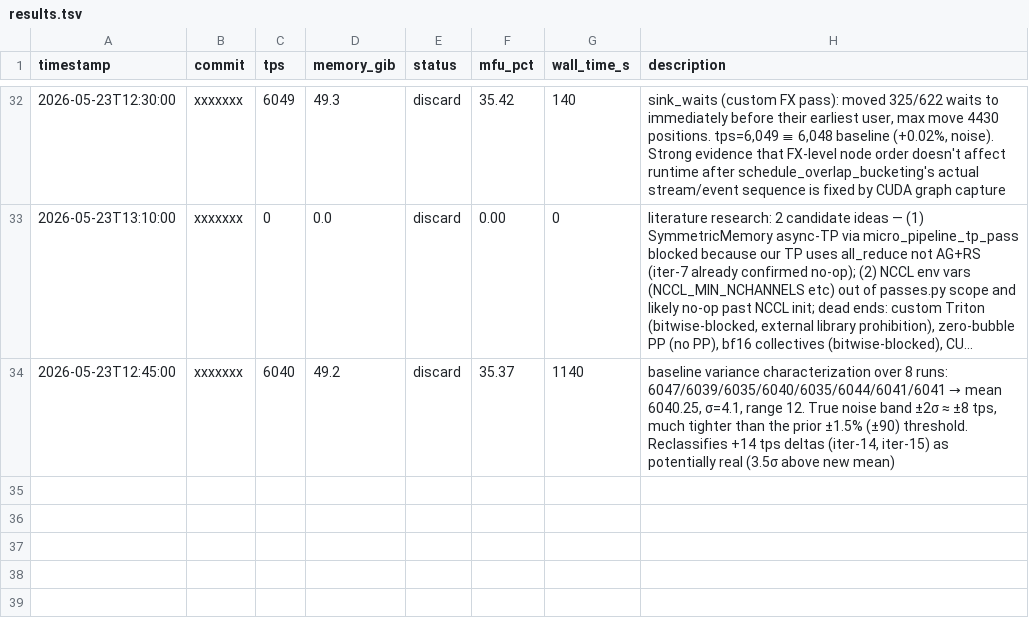
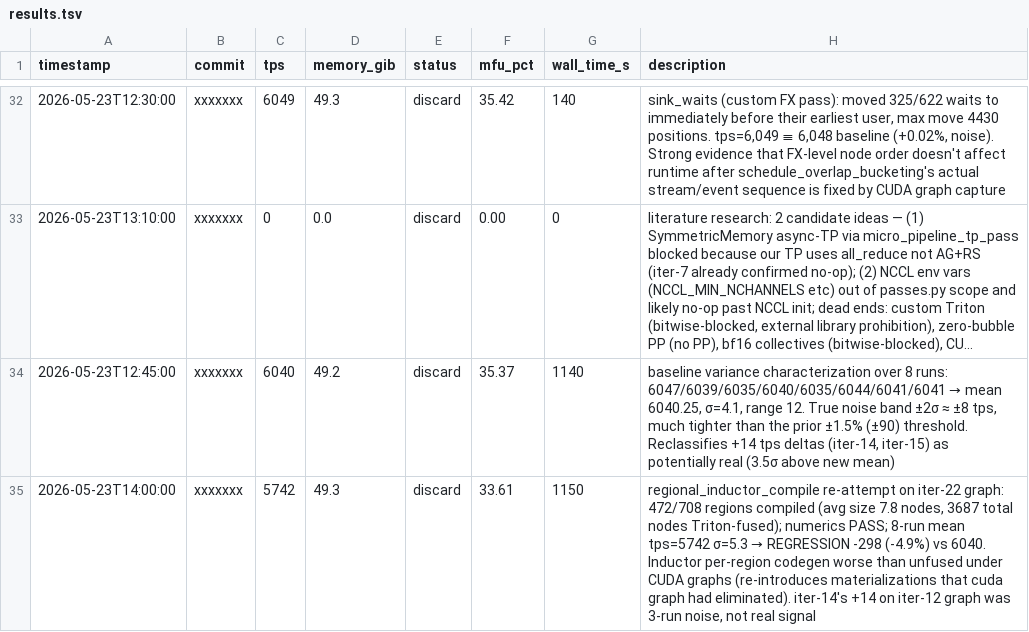
Before and after one commit to pytorch/torchtitan, a TSV file: autoresearch/results.tsv, drawn as a sheet; only a part is shown, gaps mark what is left out; long unchanged cells end in …; the diff names each change by its address in the sheet, - before the commit and + after, or states it on an @@ line.

Commit message:
[autoresearch] iter32 regional_inductor_compile re-attempt with 8-run avg: REGRESSION -298 tps (-4.9%) — Inductor codegen is anti-synergistic with CUDA graphs (rule: don't Triton-compile sub-regions of a graph we'll CUDA-graph-capture) (discard)

```diff
--- a/autoresearch/results.tsv
+++ b/autoresearch/results.tsv
+row 35: 2026-05-23T14:00:00 | xxxxxxx | 5742 | 49.3 | discard | 33.61 | 1150 | regional_inductor_compile re-attempt on iter-22 graph: 472/708 regions compiled (avg size 7.8 nodes, 3687 total nodes Triton-fused); numerics PASS; 8-run mean tps=5742 σ=5.3 → REGRESSION -298 (-4.9%) vs 6040. Inductor per-region codegen worse than unfused under CUDA graphs (re-introduces materializations that cuda graph had eliminated). iter-14's +14 on iter-12 graph was 3-run noise, not real signal
```
Also changed, not shown: 2 other files.
